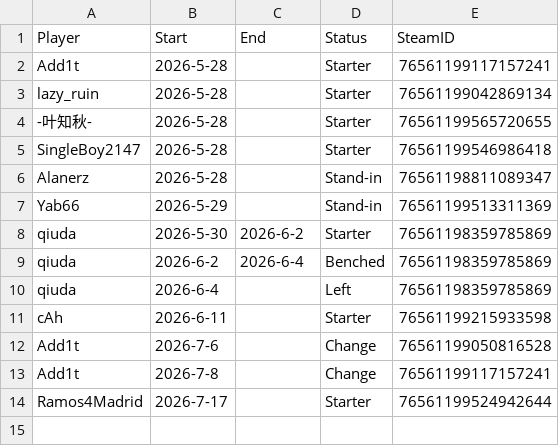
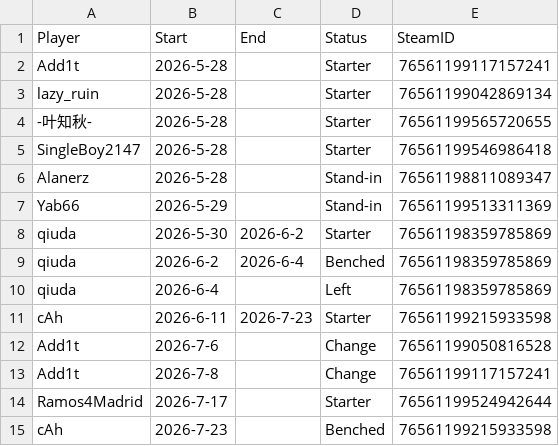
Before and after one commit to Rotch512/WOSTCS2, a CSV file: output/sheets/roster.csv, drawn as a sheet.

```diff
--- a/output/sheets/roster.csv
+++ b/output/sheets/roster.csv
@@ -10,3 +10,3 @@ qiuda,2026-6-2,2026-6-4,Benched,76561198359785869
 qiuda,2026-6-4,,Left,76561198359785869
-cAh,2026-6-11,,Starter,76561199215933598
+cAh,2026-6-11,2026-7-23,Starter,76561199215933598
 Add1t,2026-7-6,,Change,76561199050816528
@@ -14 +14,2 @@ Add1t,2026-7-8,,Change,76561199117157241
 Ramos4Madrid,2026-7-17,,Starter,76561199524942644
+cAh,2026-7-23,,Benched,76561199215933598
```
Also changed, not shown: output/sheets/replays_filter.csv, 57 other files.
